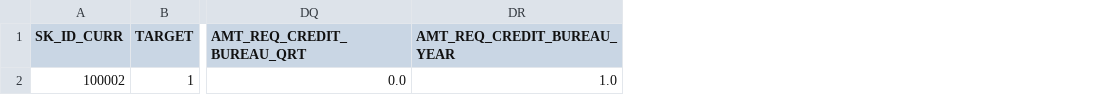
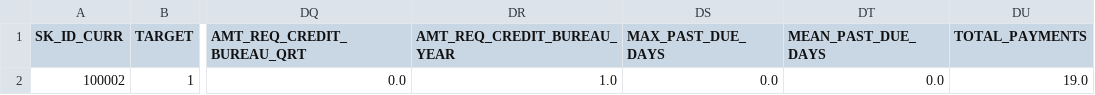
Before and after one commit to RaNurbekov/credit-scoring-ml-api., a CSV file: models/schema.csv, drawn as a sheet; only a part is shown, gaps mark what is left out; the diff names each change by its address in the sheet, - before the commit and + after, or states it on an @@ line.

Commit message:
Upgrade model v2: add Days Past Due features and update UI

```diff
--- a/models/schema.csv
+++ b/models/schema.csv
+column DS (MAX_PAST_DUE_DAYS), row 2: 0.0
+column DT (MEAN_PAST_DUE_DAYS), row 2: 0.0
+column DU (TOTAL_PAYMENTS), row 2: 19.0
```
Also changed, not shown: 4 other files.
